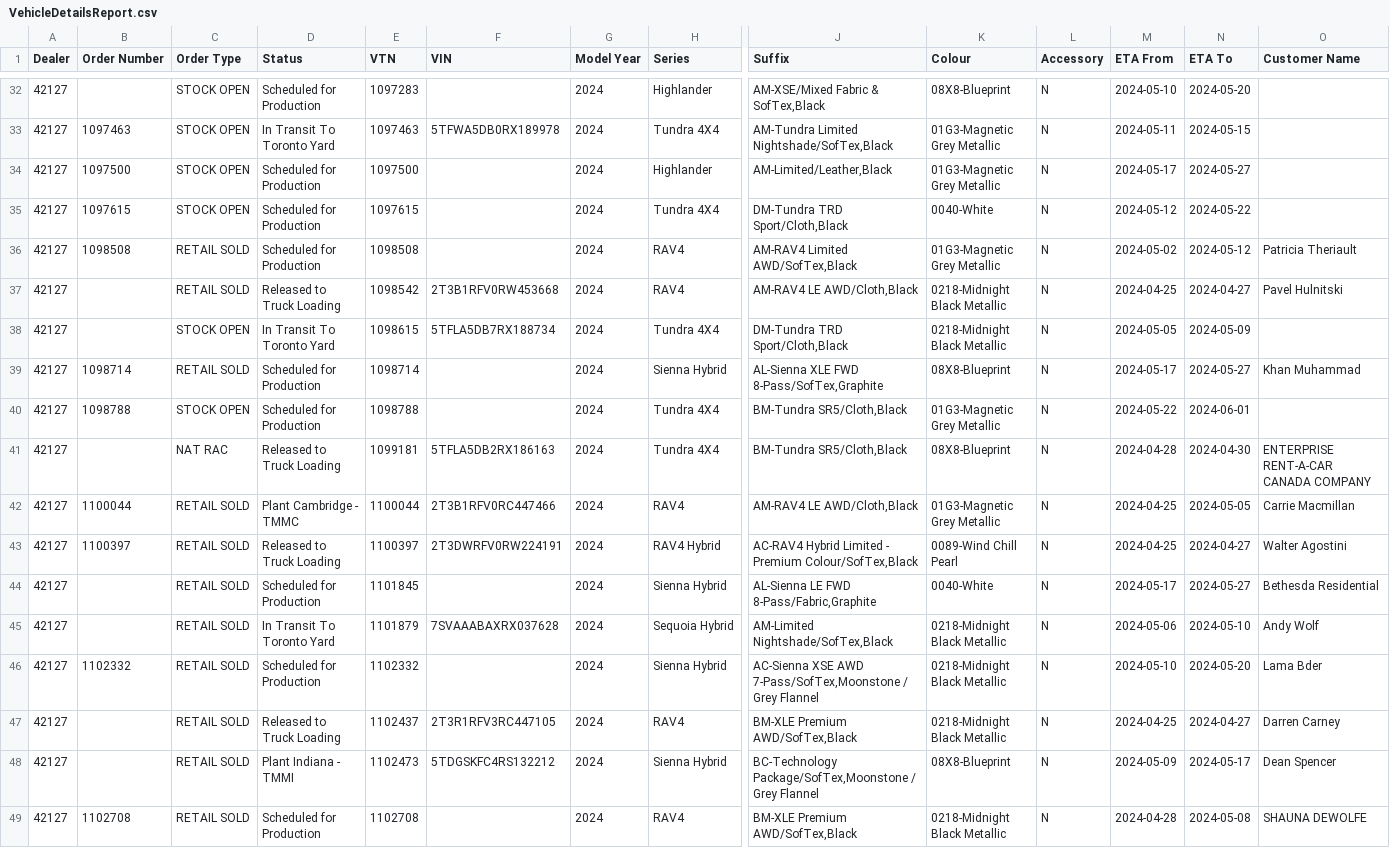
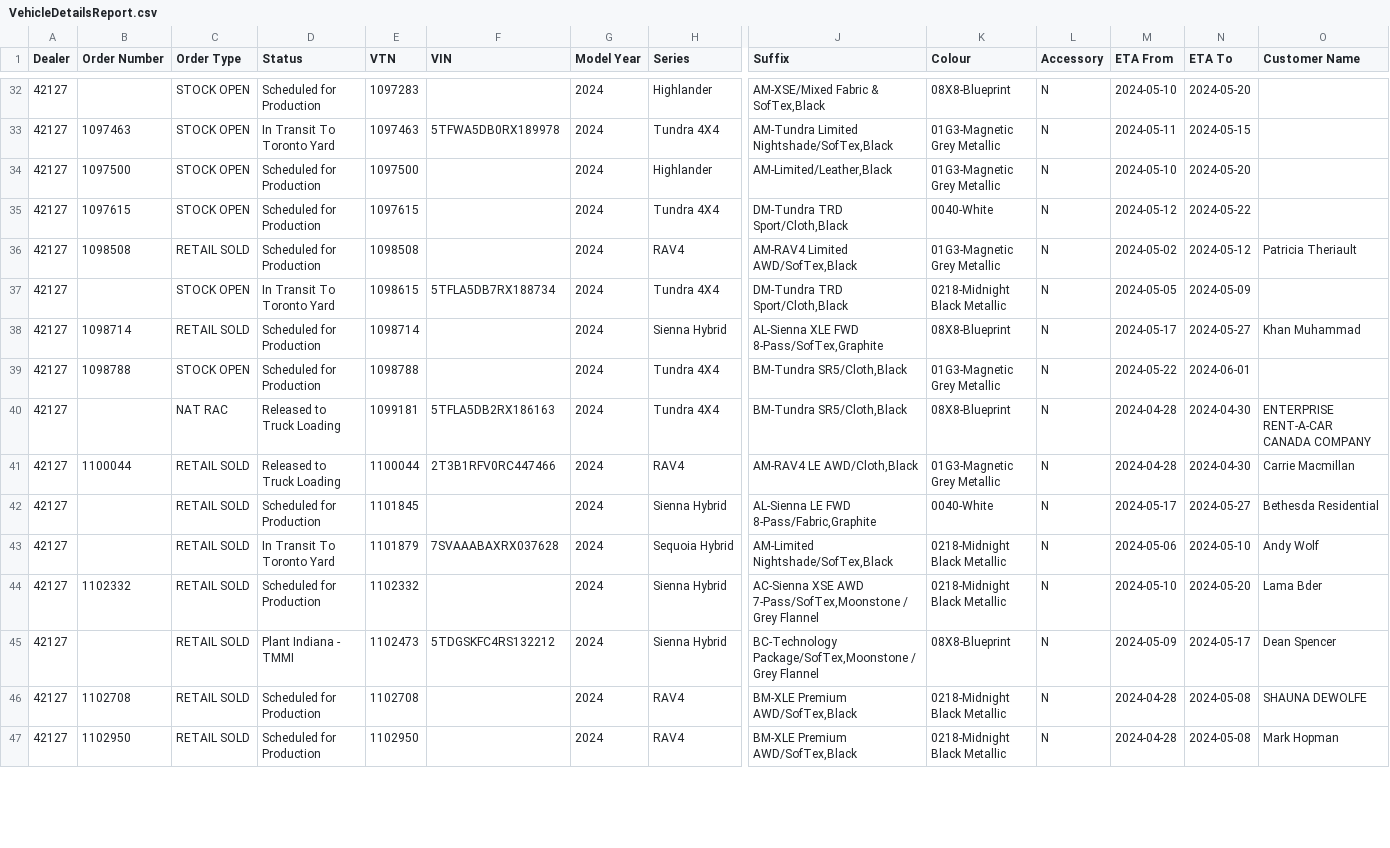
Before and after one commit to harinderlabana/eta-buddy-dev, a CSV file: public/VehicleDetailsReport.csv, drawn as a sheet; only a part is shown, gaps mark what is left out; the shorter side is filled out with more unchanged rows; removed rows and columns are numbered as before the commit, all else as after; rows hold the shown columns only; the diff covers the shown part only; the diff names each change by its address in the sheet, - before the commit and + after, or states it on an @@ line.

Commit message:
updated data to April 25,2024

```diff
--- a/public/VehicleDetailsReport.csv
+++ b/public/VehicleDetailsReport.csv
-M34 (ETA From): 2024-05-17
+M34 (ETA From): 2024-05-10
-N34 (ETA To): 2024-05-27
+N34 (ETA To): 2024-05-20
-row 37: 42127 |  | RETAIL SOLD | Released to Truck Loading | 1098542 | 2T3B1RFV0RW453668 | 2024 | RAV4 | AM-RAV4 LE AWD/Cloth,Black | 0218-Midnight Black Metallic | N | 2024-04-25 | 2024-04-27 | Pavel Hulnitski
-D41 (Status): Plant Cambridge - TMMC
+D41 (Status): Released to Truck Loading
-M41 (ETA From): 2024-04-25
+M41 (ETA From): 2024-04-28
-N41 (ETA To): 2024-05-05
+N41 (ETA To): 2024-04-30
-row 43: 42127 | 1100397 | RETAIL SOLD | Released to Truck Loading | 1100397 | 2T3DWRFV0RW224191 | 2024 | RAV4 Hybrid | AC-RAV4 Hybrid Limited - Premium Colour/SofTex,Black | 0089-Wind Chill Pearl | N | 2024-04-25 | 2024-04-27 | Walter Agostini
-row 47: 42127 |  | RETAIL SOLD | Released to Truck Loading | 1102437 | 2T3R1RFV3RC447105 | 2024 | RAV4 | BM-XLE Premium AWD/SofTex,Black | 0218-Midnight Black Metallic | N | 2024-04-25 | 2024-04-27 | Darren Carney
```
Also changed, not shown: 42 edited cells elsewhere in this file, public/OrderData.csv, 10 other files.
